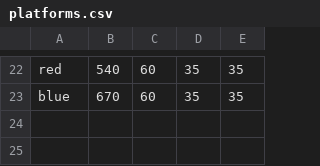
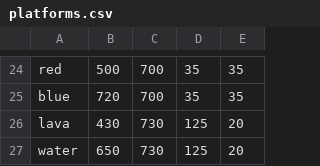
Before and after one commit to introCSLi/Final-Project-CS, a CSV file: Fireboy_and_Watergirll/platforms.csv, drawn as a sheet; only a part is shown, gaps mark what is left out; addresses are those after the commit; the diff covers the shown part only; the diff names each change by its address in the sheet, - before the commit and + after, or states it on an @@ line.

```diff
--- a/Fireboy_and_Watergirll/platforms.csv
+++ b/Fireboy_and_Watergirll/platforms.csv
-B24: 540
+B24: 500
-C24:C25: 60
+C24:C25: 700
-B25: 670
+B25: 720
@@ row 2 moved to row 26: lava @@
@@ row 3 moved to row 27: water @@
```
Also changed, not shown: 5 added rows, 1 removed row, 12 moved rows and 4 edited cells elsewhere in this file, 21 other files.
